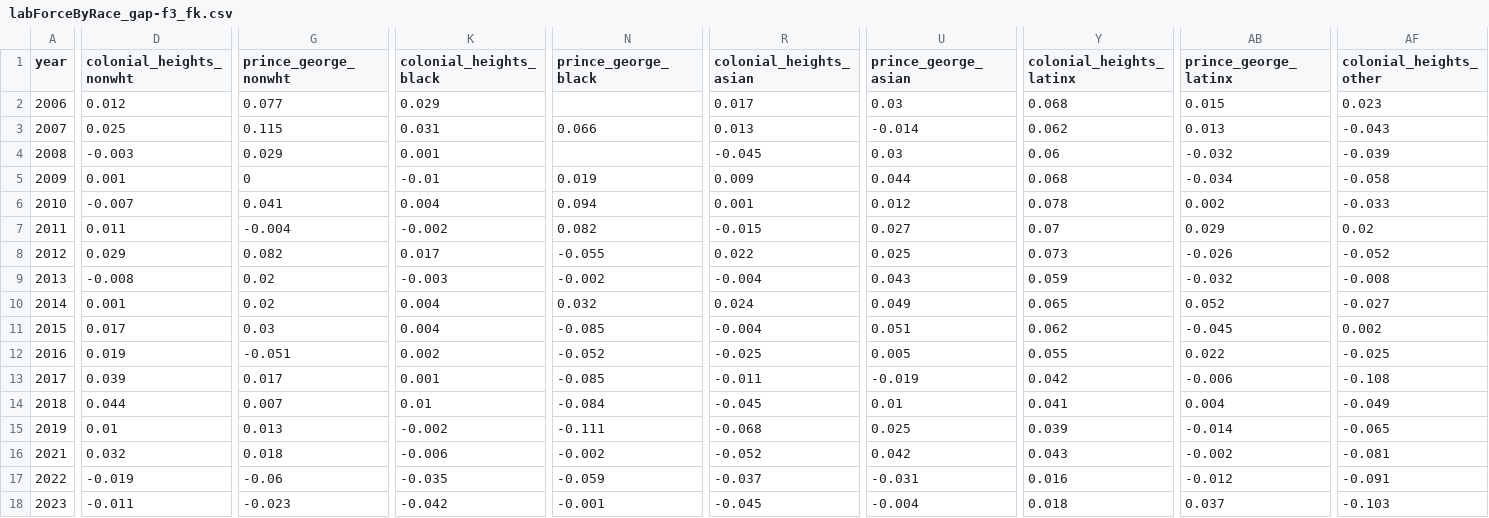
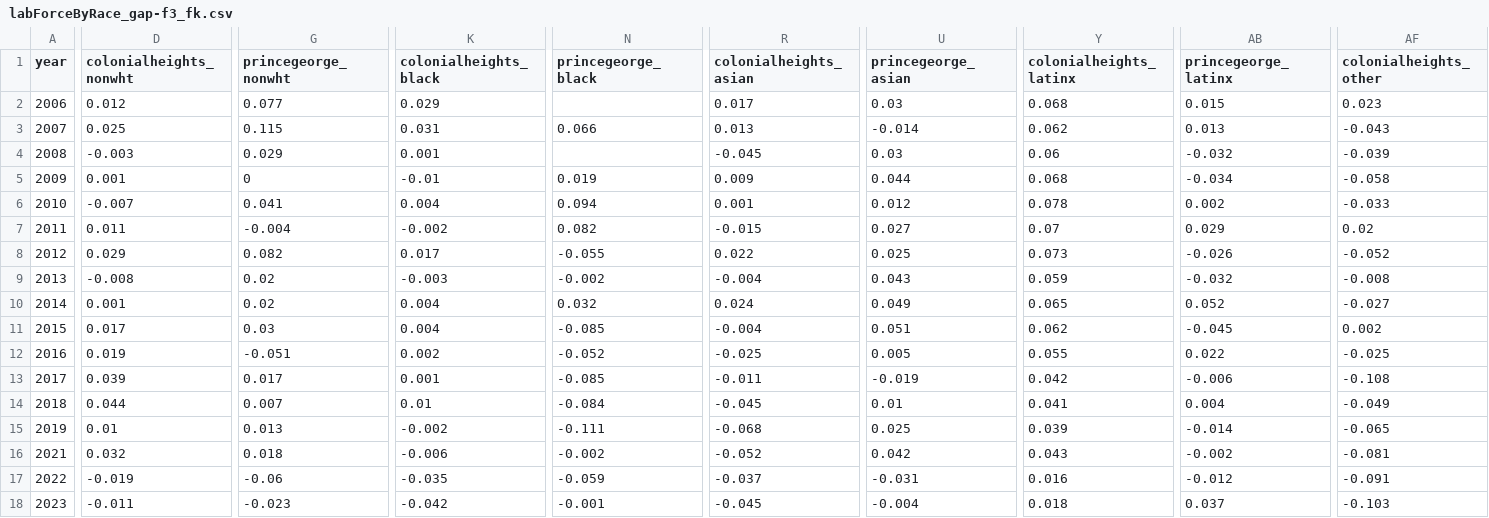
Before and after one commit to elishaadamu/TrackProgress, a CSV file: public/data/labForceByRace_gap-f3_fk.csv, drawn as a sheet; only a part is shown, gaps mark what is left out; the diff covers the shown part only; the diff names each change by its address in the sheet, - before the commit and + after, or states it on an @@ line.

```diff
--- a/public/data/labForceByRace_gap-f3_fk.csv
+++ b/public/data/labForceByRace_gap-f3_fk.csv
-D1: colonial_heights_nonwht
+D1: colonialheights_nonwht
-G1: prince_george_nonwht
+G1: princegeorge_nonwht
-K1: colonial_heights_black
+K1: colonialheights_black
-N1: prince_george_black
+N1: princegeorge_black
-R1: colonial_heights_asian
+R1: colonialheights_asian
-U1: prince_george_asian
+U1: princegeorge_asian
-Y1: colonial_heights_latinx
+Y1: colonialheights_latinx
-AB1: prince_george_latinx
+AB1: princegeorge_latinx
-AF1: colonial_heights_other
+AF1: colonialheights_other
```
Also changed, not shown: 3 edited cells elsewhere in this file, public/data/jobs_graph-f1_fk.csv, public/data/labForceByRace-f4_fk.csv, 27 other files.
